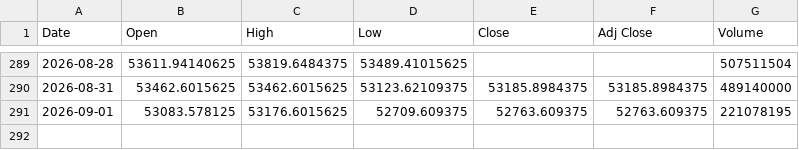
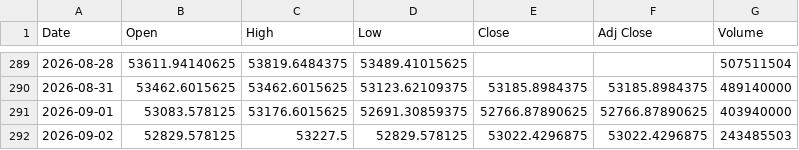
Before and after one commit to SeedFlora/idx-daily-data, a CSV file: data/DJI.csv, drawn as a sheet; only a part is shown, gaps mark what is left out.

```diff
--- a/data/DJI.csv
+++ b/data/DJI.csv
@@ -290,2 +290,3 @@ Date,Open,High,Low,Close,Adj Close,Volume
 2026-08-31,53462.6015625,53462.6015625,53123.62109375,53185.8984375,53185.8984375,489140000
-2026-09-01,53083.578125,53176.6015625,52709.609375,52763.609375,52763.609375,221078195
+2026-09-01,53083.578125,53176.6015625,52691.30859375,52766.87890625,52766.87890625,403940000
+2026-09-02,52829.578125,53227.5,52829.578125,53022.4296875,53022.4296875,243485503
```
Also changed, not shown: data/GSPC.csv, data/IXIC.csv.
